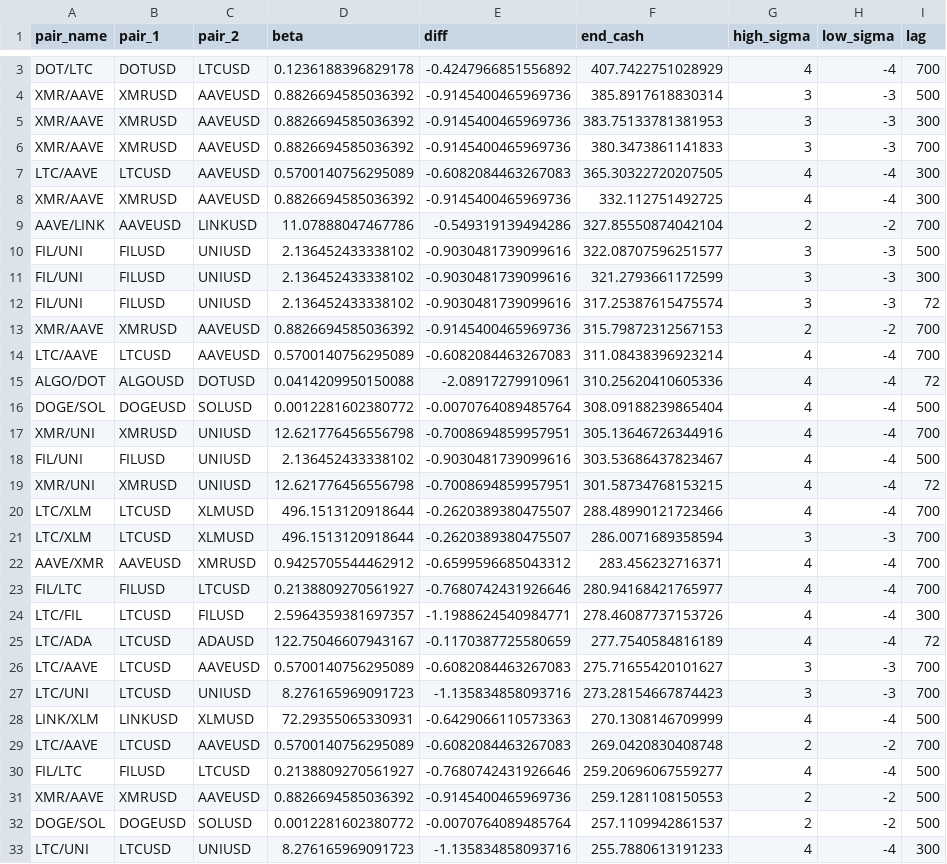
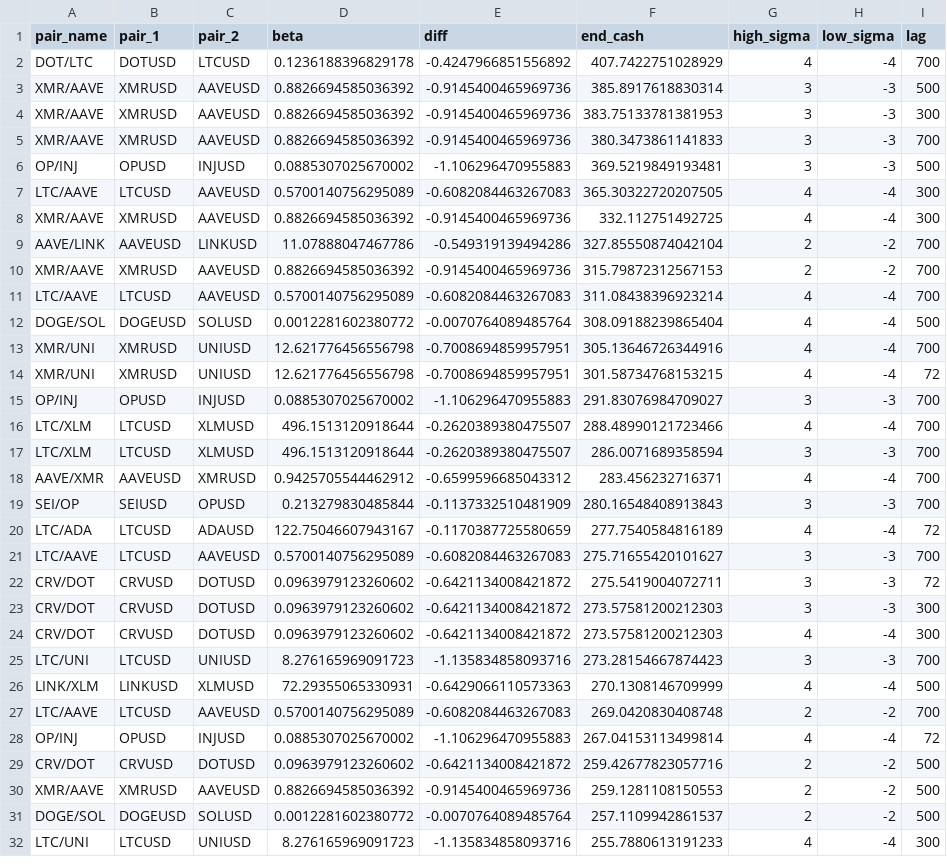
Before and after one commit to will-j-c/pairs_dash, a CSV file: config.csv, drawn as a sheet; only a part is shown, gaps mark what is left out; the diff covers the shown part only.

Commit message:
updated config

```diff
--- a/config.csv
+++ b/config.csv
@@ -6,2 +5,3 @@ XMR/AAVE,XMRUSD,AAVEUSD,0.8826694585036392,-0.9145400465969736,383.7513378138195
 XMR/AAVE,XMRUSD,AAVEUSD,0.8826694585036392,-0.9145400465969736,380.3473861141833,3,-3,700
+OP/INJ,OPUSD,INJUSD,0.0885307025670002,-1.106296470955883,369.5219849193481,3,-3,500
 LTC/AAVE,LTCUSD,AAVEUSD,0.5700140756295089,-0.6082084463267083,365.30322720207505,4,-4,300
@@ -9,12 +9,8 @@ XMR/AAVE,XMRUSD,AAVEUSD,0.8826694585036392,-0.9145400465969736,332.112751492725,
 AAVE/LINK,AAVEUSD,LINKUSD,11.07888047467786,-0.549319139494286,327.85550874042104,2,-2,700
-FIL/UNI,FILUSD,UNIUSD,2.136452433338102,-0.9030481739099616,322.08707596251577,3,-3,500
-FIL/UNI,FILUSD,UNIUSD,2.136452433338102,-0.9030481739099616,321.2793661172599,3,-3,300
-FIL/UNI,FILUSD,UNIUSD,2.136452433338102,-0.9030481739099616,317.25387615475574,3,-3,72
 XMR/AAVE,XMRUSD,AAVEUSD,0.8826694585036392,-0.9145400465969736,315.79872312567153,2,-2,700
 LTC/AAVE,LTCUSD,AAVEUSD,0.5700140756295089,-0.6082084463267083,311.08438396923214,4,-4,700
-ALGO/DOT,ALGOUSD,DOTUSD,0.0414209950150088,-2.08917279910961,310.25620410605336,4,-4,72
 DOGE/SOL,DOGEUSD,SOLUSD,0.0012281602380772,-0.0070764089485764,308.09188239865404,4,-4,500
 XMR/UNI,XMRUSD,UNIUSD,12.621776456556798,-0.7008694859957951,305.13646726344916,4,-4,700
-FIL/UNI,FILUSD,UNIUSD,2.136452433338102,-0.9030481739099616,303.53686437823467,4,-4,500
 XMR/UNI,XMRUSD,UNIUSD,12.621776456556798,-0.7008694859957951,301.58734768153215,4,-4,72
+OP/INJ,OPUSD,INJUSD,0.0885307025670002,-1.106296470955883,291.83076984709027,3,-3,700
 LTC/XLM,LTCUSD,XLMUSD,496.1513120918644,-0.2620389380475507,288.48990121723466,4,-4,700
@@ -22,6 +18,8 @@ LTC/XLM,LTCUSD,XLMUSD,496.1513120918644,-0.2620389380475507,286.0071689358594,3,
 AAVE/XMR,AAVEUSD,XMRUSD,0.9425705544462912,-0.6599596685043312,283.456232716371,4,-4,700
-FIL/LTC,FILUSD,LTCUSD,0.2138809270561927,-0.7680742431926646,280.94168421765977,4,-4,700
-LTC/FIL,LTCUSD,FILUSD,2.5964359381697357,-1.1988624540984771,278.46087737153726,4,-4,300
+SEI/OP,SEIUSD,OPUSD,0.213279830485844,-0.1137332510481909,280.16548408913843,3,-3,700
 LTC/ADA,LTCUSD,ADAUSD,122.75046607943167,-0.1170387725580659,277.7540584816189,4,-4,72
 LTC/AAVE,LTCUSD,AAVEUSD,0.5700140756295089,-0.6082084463267083,275.71655420101627,3,-3,700
+CRV/DOT,CRVUSD,DOTUSD,0.0963979123260602,-0.6421134008421872,275.5419004072711,3,-3,72
+CRV/DOT,CRVUSD,DOTUSD,0.0963979123260602,-0.6421134008421872,273.57581200212303,3,-3,300
+CRV/DOT,CRVUSD,DOTUSD,0.0963979123260602,-0.6421134008421872,273.57581200212303,4,-4,300
 LTC/UNI,LTCUSD,UNIUSD,8.276165969091723,-1.135834858093716,273.28154667874423,3,-3,700
@@ -29,3 +27,4 @@ LINK/XLM,LINKUSD,XLMUSD,72.29355065330931,-0.6429066110573363,270.1308146709999,
 LTC/AAVE,LTCUSD,AAVEUSD,0.5700140756295089,-0.6082084463267083,269.0420830408748,2,-2,700
-FIL/LTC,FILUSD,LTCUSD,0.2138809270561927,-0.7680742431926646,259.20696067559277,4,-4,500
+OP/INJ,OPUSD,INJUSD,0.0885307025670002,-1.106296470955883,267.04153113499814,4,-4,72
+CRV/DOT,CRVUSD,DOTUSD,0.0963979123260602,-0.6421134008421872,259.42677823057716,2,-2,500
 XMR/AAVE,XMRUSD,AAVEUSD,0.8826694585036392,-0.9145400465969736,259.1281108150553,2,-2,500
```
Also changed, not shown: 1 removed row elsewhere in this file.
